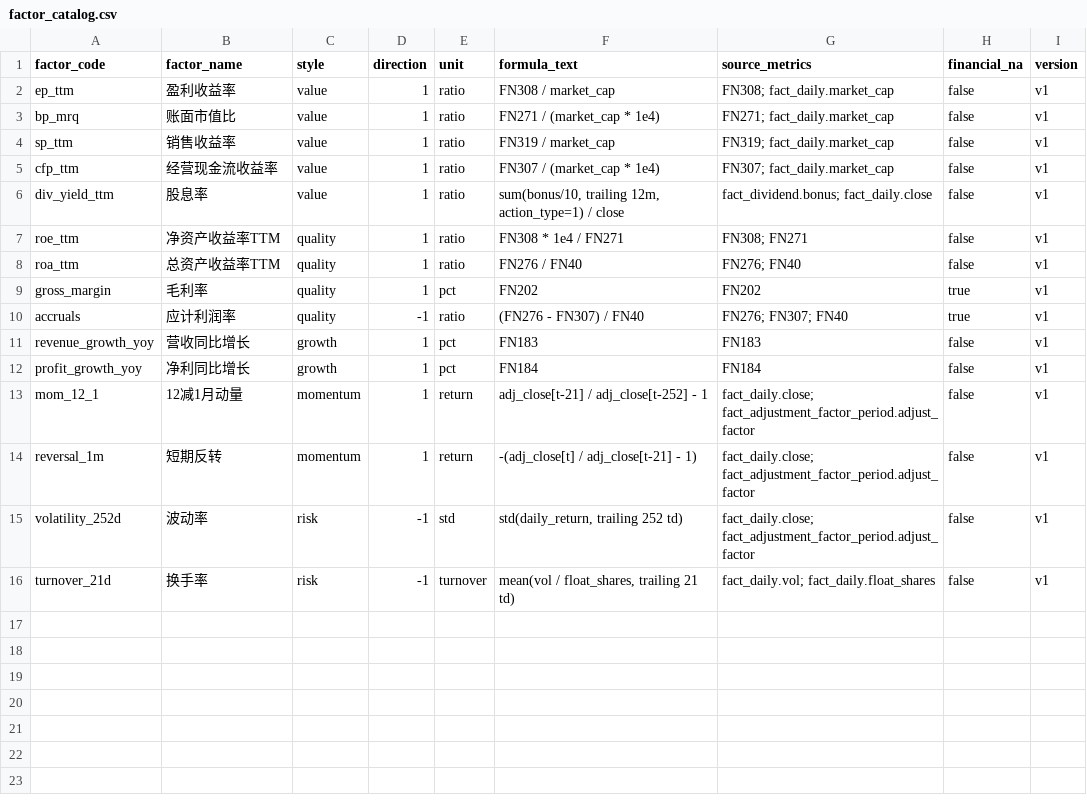
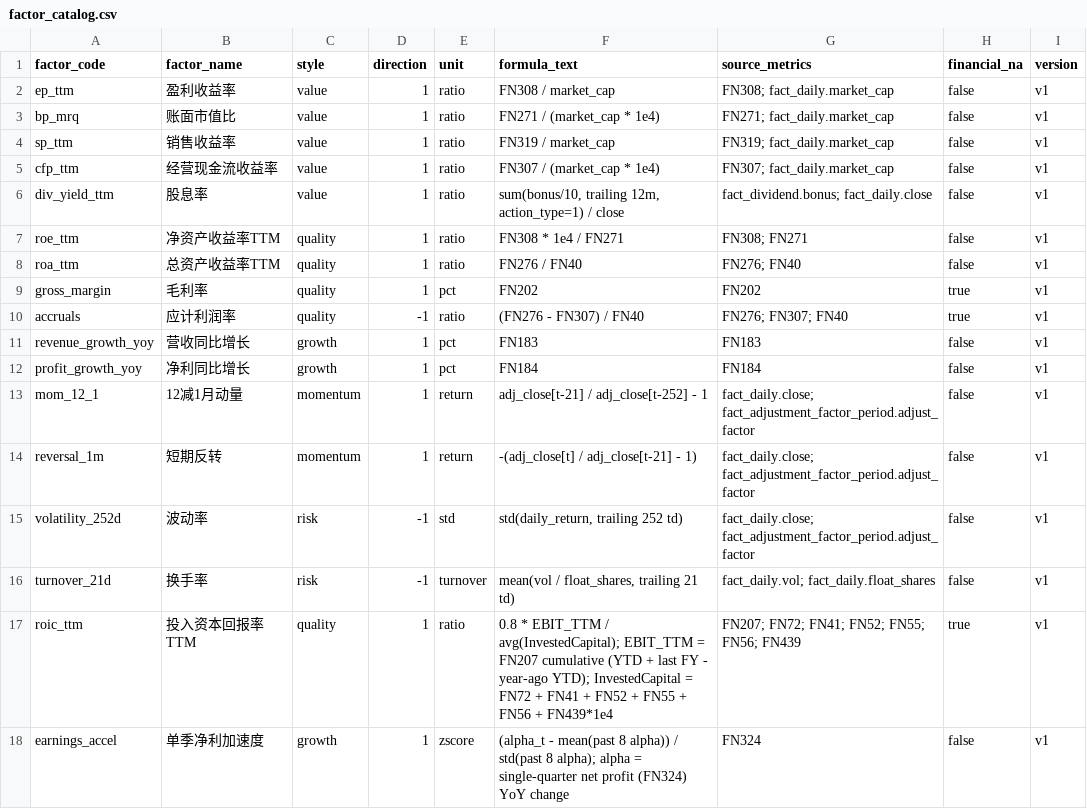
Before and after one commit to mantisfrog/Ashare_QuantResearch, a CSV file: factor/factor_catalog.csv, drawn as a sheet; the diff names each change by its address in the sheet, - before the commit and + after, or states it on an @@ line.

Commit message:
add momentum & quality

```diff
--- a/factor/factor_catalog.csv
+++ b/factor/factor_catalog.csv
+row 17: roic_ttm | 投入资本回报率TTM | quality | 1 | ratio | 0.8 * EBIT_TTM / avg(InvestedCapital); EBIT_TTM = FN207 cumulative (YTD + last FY - year-ago YTD); InvestedCapital = FN72 + FN41 + FN52 + FN55 + FN56 + FN439*1e4 | FN207; FN72; FN41; FN52; FN55; FN56; FN439 | true | v1
+row 18: earnings_accel | 单季净利加速度 | growth | 1 | zscore | (alpha_t - mean(past 8 alpha)) / std(past 8 alpha); alpha = single-quarter net profit (FN324) YoY change | FN324 | false | v1
```
Also changed, not shown: 3 other files.
